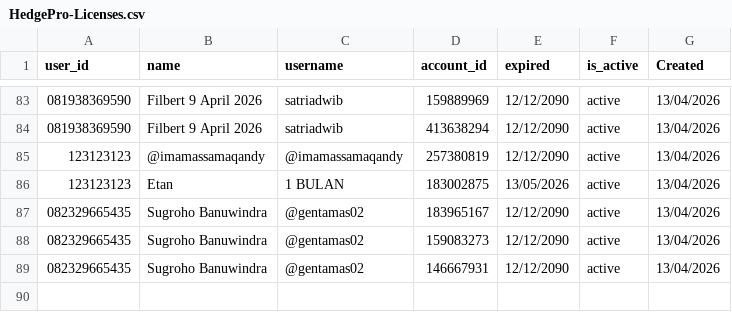
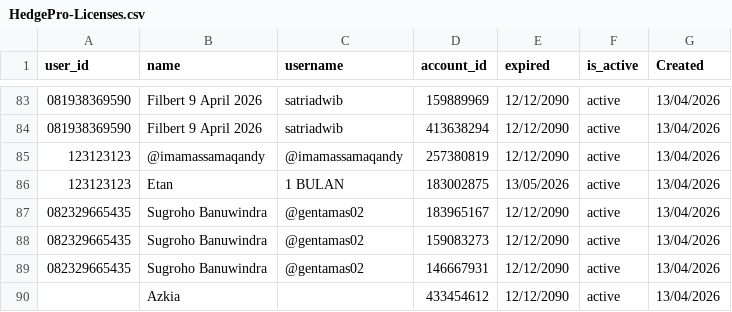
Before and after one commit to satriadwibagaskara/HedgePro-Licenses, a CSV file: HedgePro-Licenses.csv, drawn as a sheet; only a part is shown, gaps mark what is left out; the diff names each change by its address in the sheet, - before the commit and + after, or states it on an @@ line.

Commit message:
Update HedgePro-Licenses.csv

```diff
--- a/HedgePro-Licenses.csv
+++ b/HedgePro-Licenses.csv
+row 90:  | Azkia |  | 433454612 | 12/12/2090 | active | 13/04/2026
```
